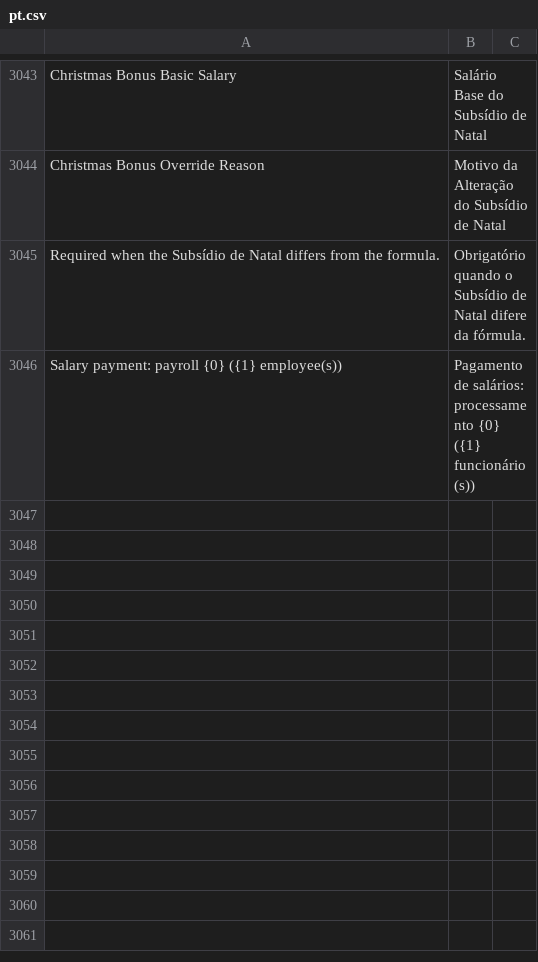
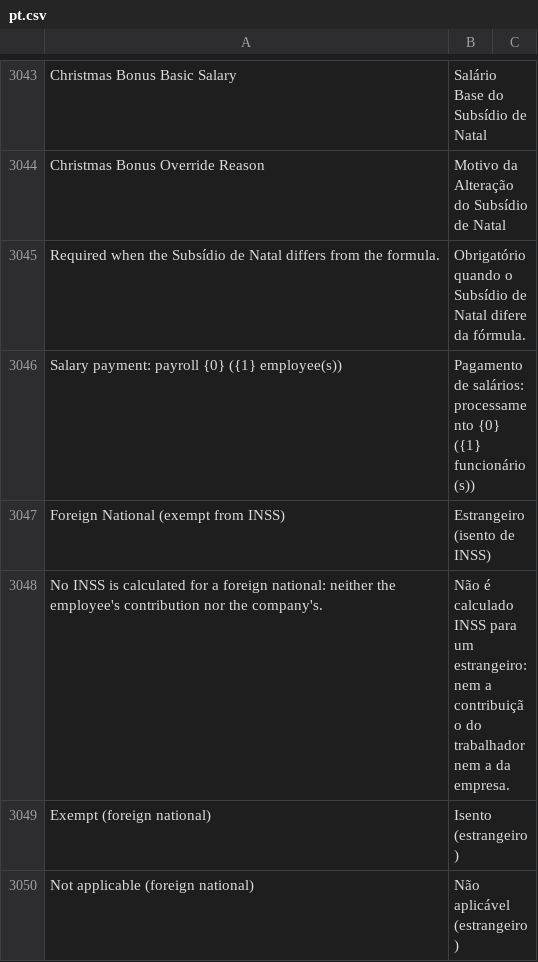
Before and after one commit to Chokor1/isoft_angola_hr, a CSV file: isoft_angola_hr/translations/pt.csv, drawn as a sheet; only a part is shown, gaps mark what is left out.

```diff
--- a/isoft_angola_hr/translations/pt.csv
+++ b/isoft_angola_hr/translations/pt.csv
@@ -3046 +3046,5 @@
 "Salary payment: payroll {0} ({1} employee(s))","Pagamento de salários: processamento {0} ({1} funcionário(s))"
+"Foreign National (exempt from INSS)","Estrangeiro (isento de INSS)"
+"No INSS is calculated for a foreign national: neither the employee's contribution nor the company's.","Não é calculado INSS para um estrangeiro: nem a contribuição do trabalhador nem a da empresa."
+"Exempt (foreign national)","Isento (estrangeiro)"
+"Not applicable (foreign national)","Não aplicável (estrangeiro)"
```
Also changed, not shown: 15 other files.
